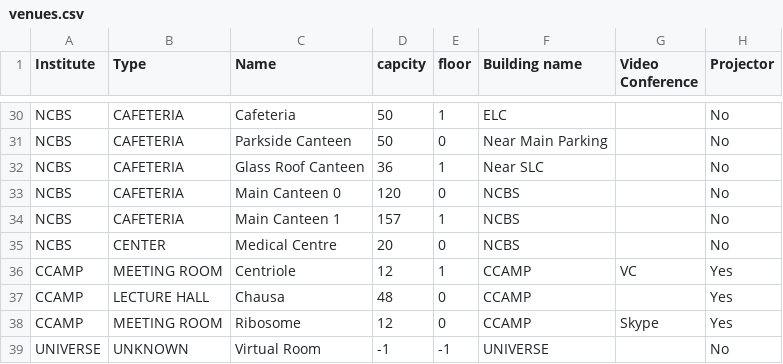
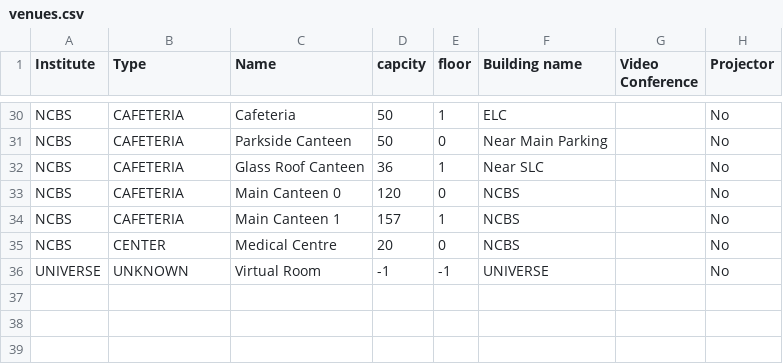
Before and after one commit to NCBSStudentForum/Hippo, a CSV file: db/venues.csv, drawn as a sheet; only a part is shown, gaps mark what is left out.

Commit message:
Removed CCAMP entries from database.

```diff
--- a/db/venues.csv
+++ b/db/venues.csv
@@ -35,5 +35,2 @@ NCBS,CAFETERIA,Main Canteen 1,157, 1, NCBS,,No
 NCBS,CENTER,Medical Centre,20, 0, NCBS,,No
-CCAMP,MEETING ROOM,Centriole,12, 1, CCAMP, VC,Yes
-CCAMP,LECTURE HALL,Chausa,48, 0, CCAMP,,Yes
-CCAMP,MEETING ROOM,Ribosome,12, 0, CCAMP, Skype,Yes
 UNIVERSE,UNKNOWN, Virtual Room,-1,-1,UNIVERSE,,No
```
